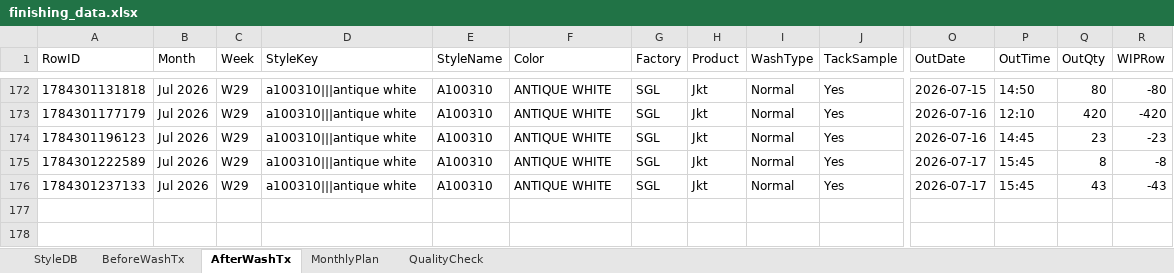
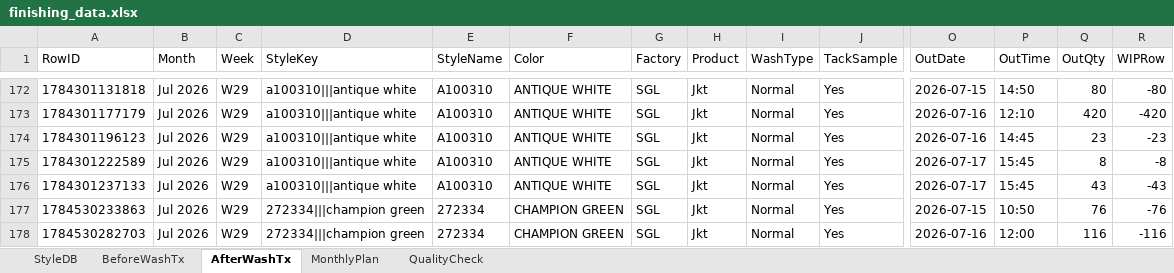
Before and after one commit to Ashen0923/finishing-tracker, an Excel workbook: finishing_data.xlsx, sheet AfterWashTx, drawn as a sheet; only a part is shown, gaps mark what is left out; values as stored, in another font and other column widths than the file's, no borders; rows hold the shown columns only; the diff names each change by its address in the sheet, - before the commit and + after, or states it on an @@ line.

Commit message:
Update 2026-07-20T06:51:29.170Z

```diff
--- a/finishing_data.xlsx (sheet AfterWashTx)
+++ b/finishing_data.xlsx (sheet AfterWashTx)
+row 177: 1784530233863 | Jul 2026 | W29 | 272334|||champion green | 272334 | CHAMPION GREEN | SGL | Jkt | Normal | Yes | 2026-07-15 | 10:50 | 76 | -76
+row 178: 1784530282703 | Jul 2026 | W29 | 272334|||champion green | 272334 | CHAMPION GREEN | SGL | Jkt | Normal | Yes | 2026-07-16 | 12:00 | 116 | -116
```
